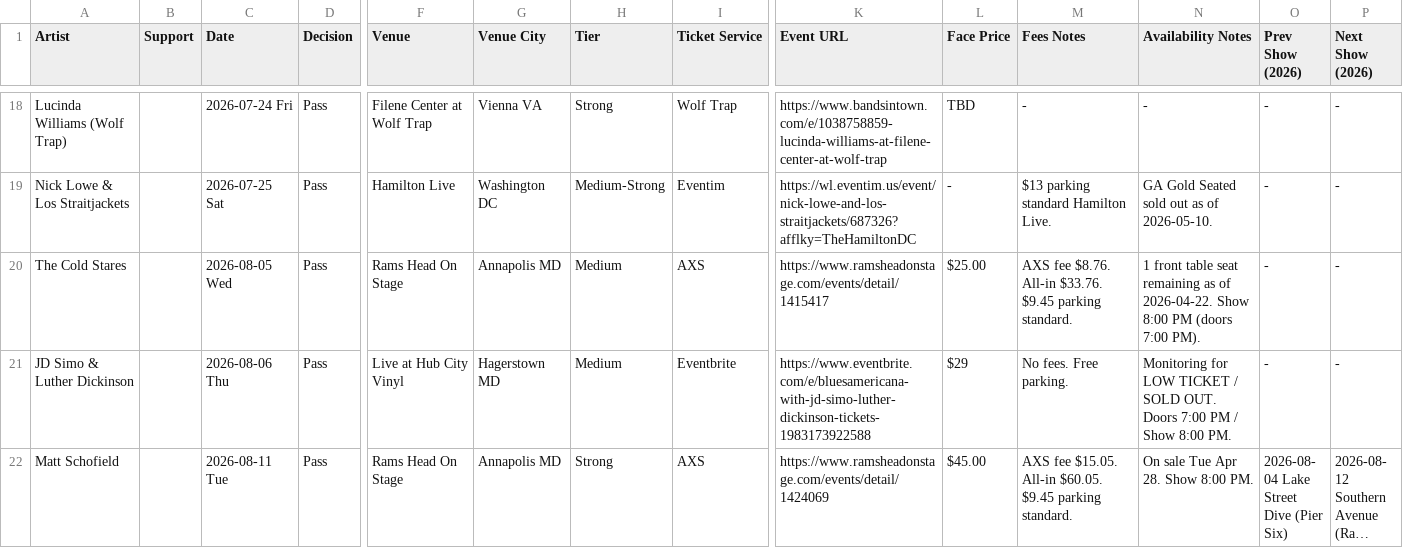
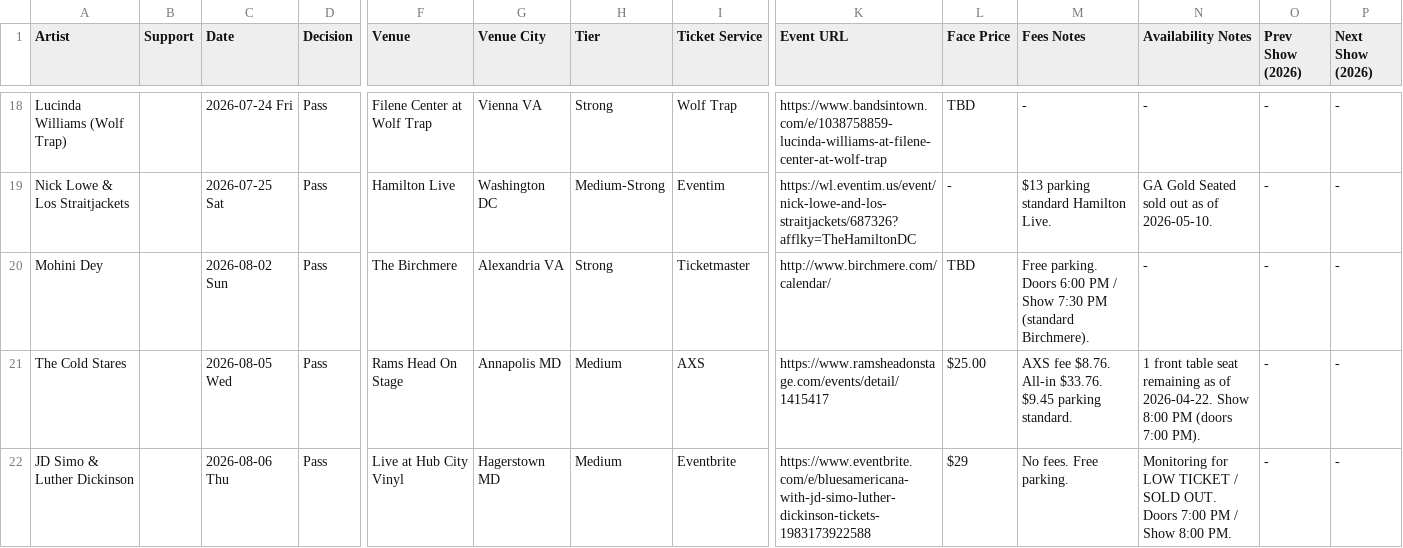
Before and after one commit to dan2bit/live-shows, a TSV file: live_shows_potential.tsv, drawn as a sheet; only a part is shown, gaps mark what is left out; the shorter side is filled out with more unchanged rows; long unchanged cells end in …; rows hold the shown columns only; the diff names each change by its address in the sheet, - before the commit and + after, or states it on an @@ line.

Commit message:
potential: add Mohini Dey Aug 2 Birchmere as Pass — too soon after beach week

```diff
--- a/live_shows_potential.tsv
+++ b/live_shows_potential.tsv
+row 20: Mohini Dey |  | 2026-08-02 Sun | Pass | The Birchmere | Alexandria VA | Strong | Ticketmaster | http://www.birchmere.com/calendar/ | TBD | Free parking. Doors 6:00 PM / Show 7:30 PM (standard Birchmere). | - | - | -
```
